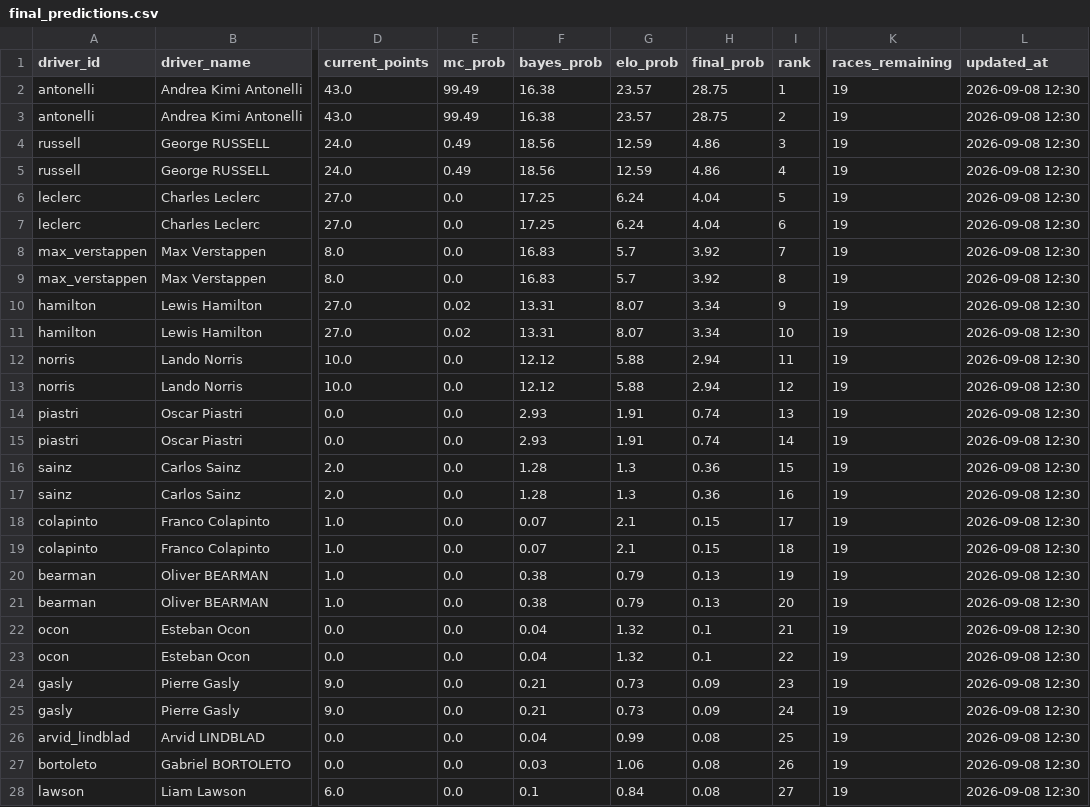
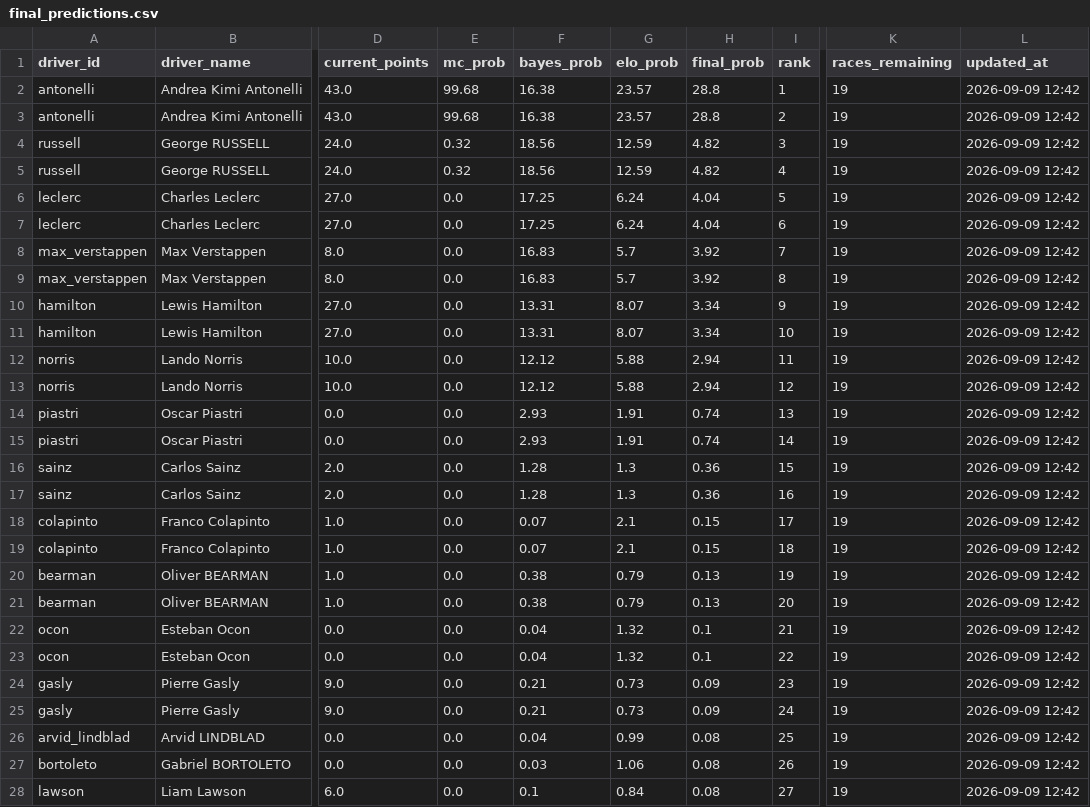
Before and after one commit to sreemaanshivkirth05/f1-predictor, a CSV file: data/final_predictions.csv, drawn as a sheet; only a part is shown, gaps mark what is left out; the diff covers the shown part only; the diff names each change by its address in the sheet, - before the commit and + after, or states it on an @@ line.

```diff
--- a/data/final_predictions.csv
+++ b/data/final_predictions.csv
-E2:E3 (mc_prob): 99.49
+E2:E3 (mc_prob): 99.68
-H2:H3 (final_prob): 28.75
+H2:H3 (final_prob): 28.8
-L2:L28 (updated_at): 2026-09-08 12:30
+L2:L28 (updated_at): 2026-09-09 12:42
-E4:E5 (mc_prob): 0.49
+E4:E5 (mc_prob): 0.32
-H4:H5 (final_prob): 4.86
+H4:H5 (final_prob): 4.82
-E10:E11 (mc_prob): 0.02
+E10:E11 (mc_prob): 0.0
```
Also changed, not shown: 17 edited cells elsewhere in this file, data/championship_probabilities.csv, data/monte_carlo_results.csv, 1 other file.
